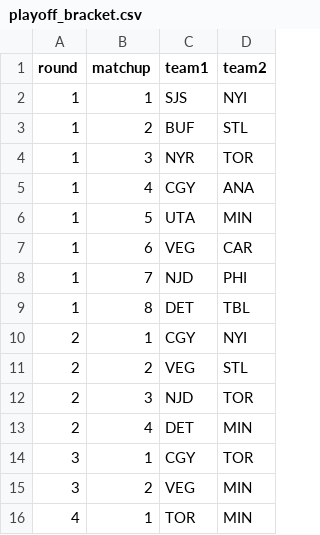
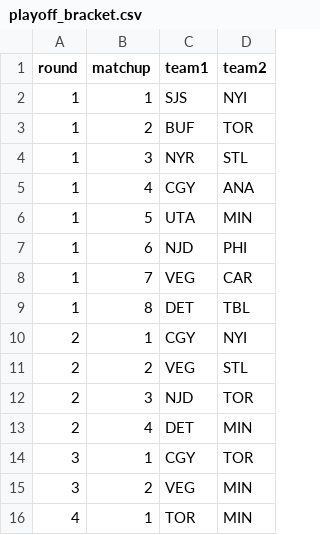
Before and after one commit to jduteau/fhl-dashboard-observable, a CSV file: src/data/static/playoff_bracket.csv, drawn as a sheet.

```diff
--- a/src/data/static/playoff_bracket.csv
+++ b/src/data/static/playoff_bracket.csv
@@ -2,8 +2,8 @@ round,matchup,team1,team2
 1,1,SJS,NYI
-1,2,BUF,STL
-1,3,NYR,TOR
+1,2,BUF,TOR
+1,3,NYR,STL
 1,4,CGY,ANA
 1,5,UTA,MIN
-1,6,VEG,CAR
-1,7,NJD,PHI
+1,6,NJD,PHI
+1,7,VEG,CAR
 1,8,DET,TBL
```
Also changed, not shown: src/data/static/stats/stats_p25.csv, 4 other files.
